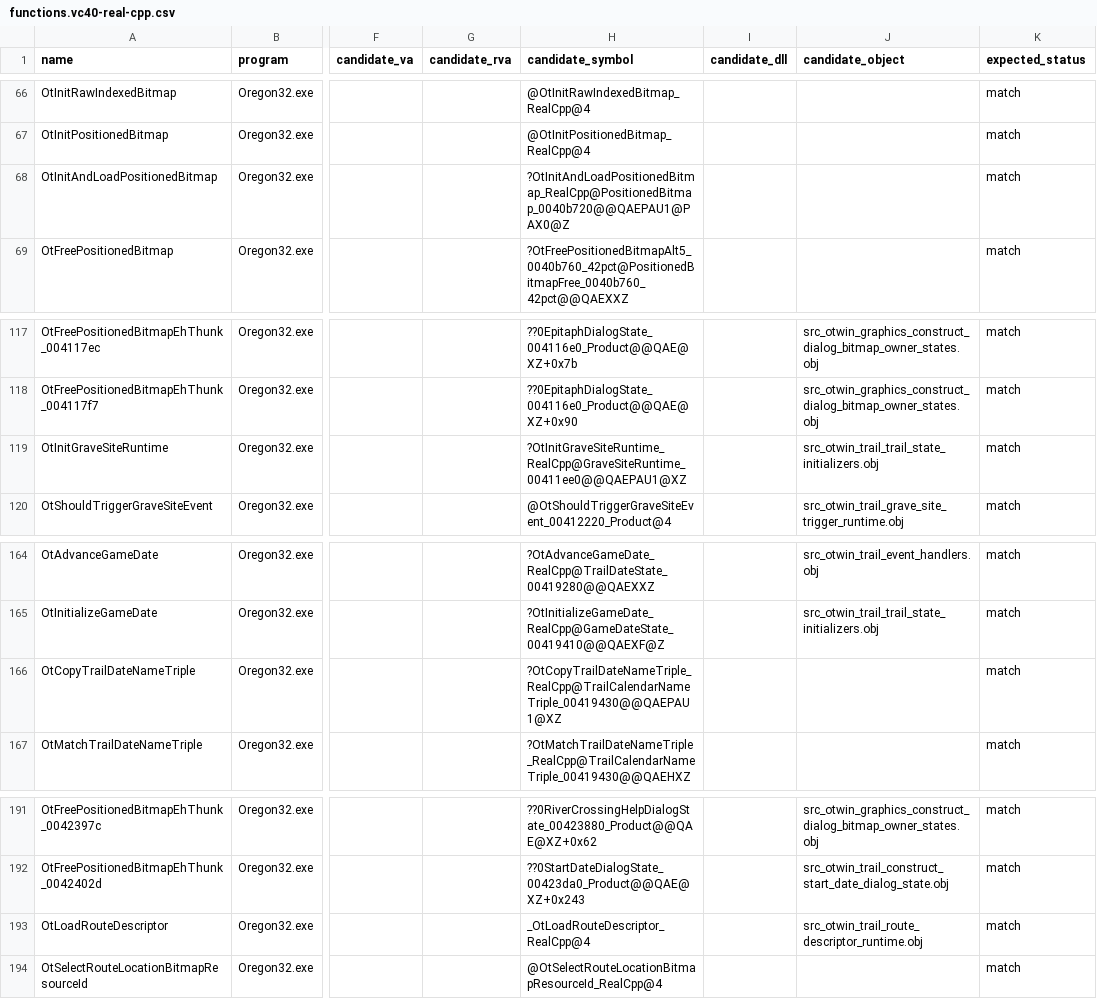
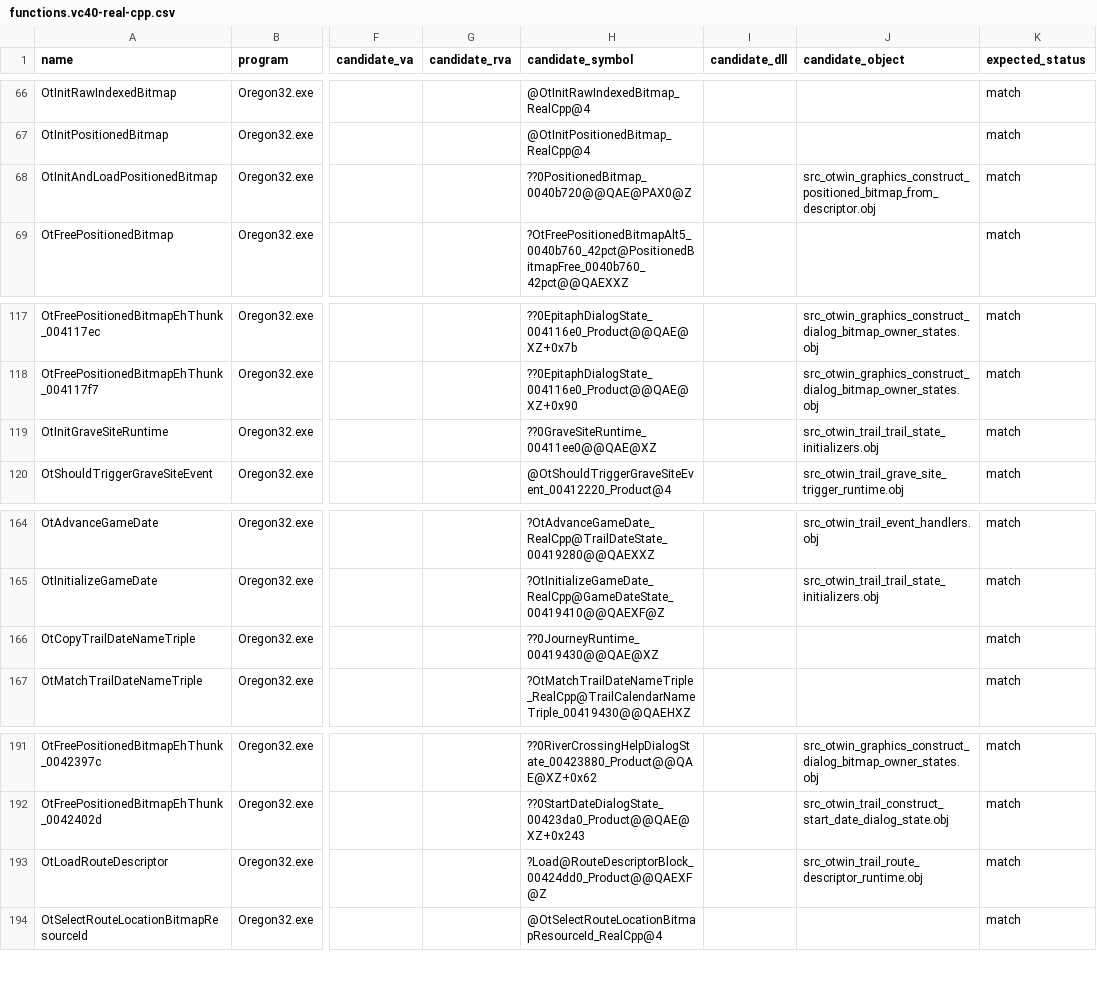
Before and after one commit to jwfeniello/oregontrail-win32-decomp, a CSV file: tools/otmatch/functions.vc40-real-cpp.csv, drawn as a sheet; only a part is shown, gaps mark what is left out; the diff covers the shown part only; the diff names each change by its address in the sheet, - before the commit and + after, or states it on an @@ line.

```diff
--- a/tools/otmatch/functions.vc40-real-cpp.csv
+++ b/tools/otmatch/functions.vc40-real-cpp.csv
-H68 (candidate_symbol): ?OtInitAndLoadPositionedBitmap_RealCpp@PositionedBitmap_0040b720@@QAEPAU1@PAX0@Z
+H68 (candidate_symbol): ??0PositionedBitmap_0040b720@@QAE@PAX0@Z
-J68 (candidate_object): (empty)
+J68 (candidate_object): src_otwin_graphics_construct_positioned_bitmap_from_descriptor.obj
-H119 (candidate_symbol): ?OtInitGraveSiteRuntime_RealCpp@GraveSiteRuntime_00411ee0@@QAEPAU1@XZ
+H119 (candidate_symbol): ??0GraveSiteRuntime_00411ee0@@QAE@XZ
-H166 (candidate_symbol): ?OtCopyTrailDateNameTriple_RealCpp@TrailCalendarNameTriple_00419430@@QAEPAU1@XZ
+H166 (candidate_symbol): ??0JourneyRuntime_00419430@@QAE@XZ
-H193 (candidate_symbol): _OtLoadRouteDescriptor_RealCpp@4
+H193 (candidate_symbol): ?Load@RouteDescriptorBlock_00424dd0_Product@@QAEXF@Z
```
Also changed, not shown: 35 edited cells elsewhere in this file, tools/otmatch/vc4-tu-metadata.csv, 41 other files.
